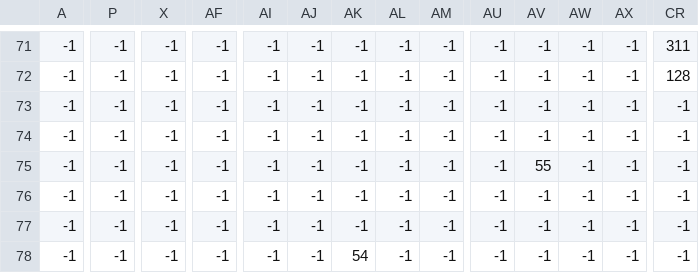
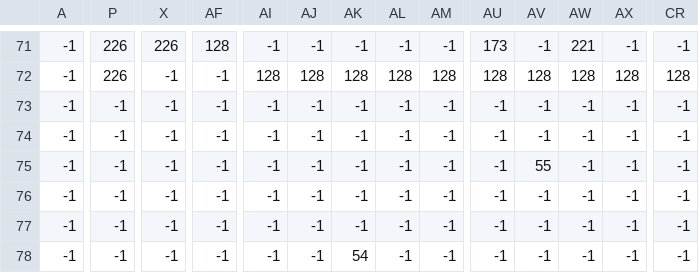
Before and after one commit to ROCMondriaanTIN/project-greenfoot-game-gotchabiatch, a CSV file: tiled/testmap..csv, drawn as a sheet; only a part is shown, gaps mark what is left out; the diff covers the shown part only; the diff names each change by its address in the sheet, - before the commit and + after, or states it on an @@ line.

```diff
--- a/tiled/testmap..csv
+++ b/tiled/testmap..csv
-P71:P72: -1
+P71:P72: 226
-X71: -1
+X71: 226
-AF71: -1
+AF71: 128
-AU71: -1
+AU71: 173
-AW71: -1
+AW71: 221
-CR71: 311
+CR71: -1
-AI72: -1
+AI72: 128
-AJ72: -1
+AJ72: 128
-AK72: -1
+AK72: 128
-AL72: -1
+AL72: 128
-AM72: -1
+AM72: 128
-AU72: -1
+AU72: 128
-AV72: -1
+AV72: 128
-AW72: -1
+AW72: 128
-AX72: -1
+AX72: 128
```
Also changed, not shown: 77 edited cells elsewhere in this file, 22 other files.
